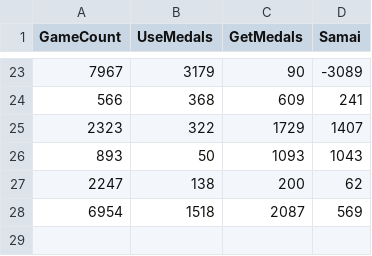
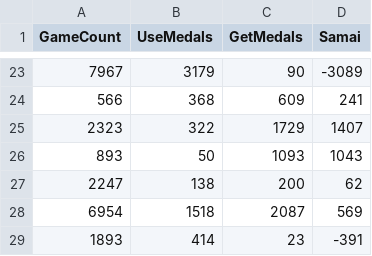
Before and after one commit to Techdanc5/Minnade_Umineko_100persent, a CSV file: docs/UseData.csv, drawn as a sheet; only a part is shown, gaps mark what is left out; the diff names each change by its address in the sheet, - before the commit and + after, or states it on an @@ line.

```diff
--- a/docs/UseData.csv
+++ b/docs/UseData.csv
+row 29: 1893 | 414 | 23 | -391
```
Also changed, not shown: docs/GetData.csv, 2 other files.
